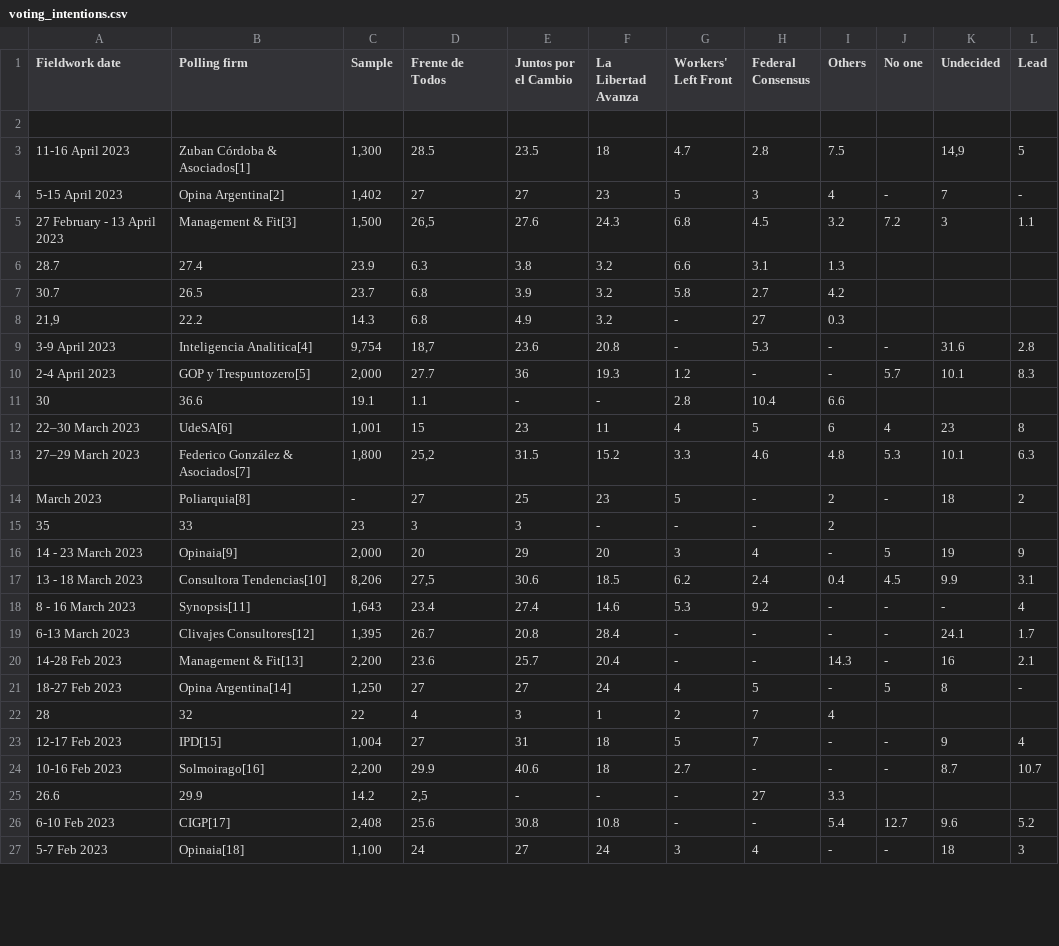
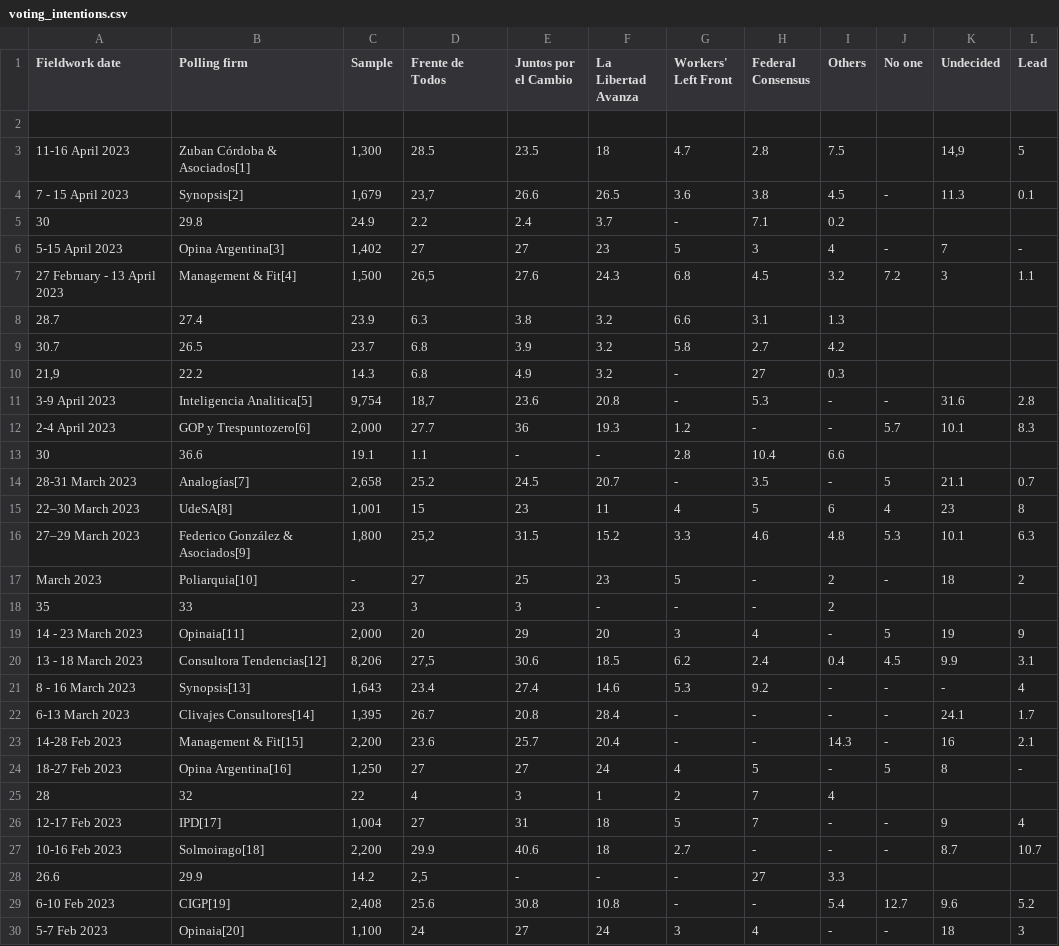
Before and after one commit to NewsAppsUMD/ARGPOLL2023, a CSV file: voting_intentions.csv, drawn as a sheet; only a part is shown; the diff covers the shown part only.

Commit message:
Update voting intentions

```diff
--- a/voting_intentions.csv
+++ b/voting_intentions.csv
@@ -3,4 +3,6 @@ Fieldwork date,Polling firm,Sample,Frente de Todos,Juntos por el Cambio,La Liber
 11-16 April 2023,Zuban Córdoba & Asociados[1],"1,300",28.5,23.5,18,4.7,2.8,7.5,,"14,9",5
-5-15 April 2023,Opina Argentina[2],"1,402",27,27,23,5,3,4,-,7,-
-27 February - 13 April 2023,Management & Fit[3],"1,500","26,5",27.6,24.3,6.8,4.5,3.2,7.2,3,1.1
+7 - 15 April 2023,Synopsis[2],"1,679","23,7",26.6,26.5,3.6,3.8,4.5,-,11.3,0.1
+30,29.8,24.9,2.2,2.4,3.7,-,7.1,0.2
+5-15 April 2023,Opina Argentina[3],"1,402",27,27,23,5,3,4,-,7,-
+27 February - 13 April 2023,Management & Fit[4],"1,500","26,5",27.6,24.3,6.8,4.5,3.2,7.2,3,1.1
 28.7,27.4,23.9,6.3,3.8,3.2,6.6,3.1,1.3
@@ -8,20 +10,21 @@ Fieldwork date,Polling firm,Sample,Frente de Todos,Juntos por el Cambio,La Liber
 "21,9",22.2,14.3,6.8,4.9,3.2,-,27,0.3
-3-9 April 2023,Inteligencia Analitica[4],"9,754","18,7",23.6,20.8,-,5.3,-,-,31.6,2.8
-2-4 April 2023,GOP y Trespuntozero[5],"2,000",27.7,36,19.3,1.2,-,-,5.7,10.1,8.3
+3-9 April 2023,Inteligencia Analitica[5],"9,754","18,7",23.6,20.8,-,5.3,-,-,31.6,2.8
+2-4 April 2023,GOP y Trespuntozero[6],"2,000",27.7,36,19.3,1.2,-,-,5.7,10.1,8.3
 30,36.6,19.1,1.1,-,-,2.8,10.4,6.6
-22–30 March 2023,UdeSA[6],"1,001",15,23,11,4,5,6,4,23,8
-27–29 March 2023,Federico González & Asociados[7],"1,800","25,2",31.5,15.2,3.3,4.6,4.8,5.3,10.1,6.3
-March 2023,Poliarquia[8],-,27,25,23,5,-,2,-,18,2
+28-31 March 2023,Analogías[7],"2,658",25.2,24.5,20.7,-,3.5,-,5,21.1,0.7
+22–30 March 2023,UdeSA[8],"1,001",15,23,11,4,5,6,4,23,8
+27–29 March 2023,Federico González & Asociados[9],"1,800","25,2",31.5,15.2,3.3,4.6,4.8,5.3,10.1,6.3
+March 2023,Poliarquia[10],-,27,25,23,5,-,2,-,18,2
 35,33,23,3,3,-,-,-,2
-14 - 23 March 2023,Opinaia[9],"2,000",20,29,20,3,4,-,5,19,9
-13 - 18 March 2023,Consultora Tendencias[10],"8,206","27,5",30.6,18.5,6.2,2.4,0.4,4.5,9.9,3.1
-8 - 16 March 2023,Synopsis[11],"1,643",23.4,27.4,14.6,5.3,9.2,-,-,-,4
-6-13 March 2023,Clivajes Consultores[12],"1,395",26.7,20.8,28.4,-,-,-,-,24.1,1.7
-14-28 Feb 2023,Management & Fit[13],"2,200",23.6,25.7,20.4,-,-,14.3,-,16,2.1
-18-27 Feb 2023,Opina Argentina[14],"1,250",27,27,24,4,5,-,5,8,-
+14 - 23 March 2023,Opinaia[11],"2,000",20,29,20,3,4,-,5,19,9
+13 - 18 March 2023,Consultora Tendencias[12],"8,206","27,5",30.6,18.5,6.2,2.4,0.4,4.5,9.9,3.1
+8 - 16 March 2023,Synopsis[13],"1,643",23.4,27.4,14.6,5.3,9.2,-,-,-,4
+6-13 March 2023,Clivajes Consultores[14],"1,395",26.7,20.8,28.4,-,-,-,-,24.1,1.7
+14-28 Feb 2023,Management & Fit[15],"2,200",23.6,25.7,20.4,-,-,14.3,-,16,2.1
+18-27 Feb 2023,Opina Argentina[16],"1,250",27,27,24,4,5,-,5,8,-
 28,32,22,4,3,1,2,7,4
-12-17 Feb 2023,IPD[15],"1,004",27,31,18,5,7,-,-,9,4
-10-16 Feb 2023,Solmoirago[16],"2,200",29.9,40.6,18,2.7,-,-,-,8.7,10.7
+12-17 Feb 2023,IPD[17],"1,004",27,31,18,5,7,-,-,9,4
+10-16 Feb 2023,Solmoirago[18],"2,200",29.9,40.6,18,2.7,-,-,-,8.7,10.7
 26.6,29.9,14.2,"2,5",-,-,-,27,3.3
-6-10 Feb 2023,CIGP[17],"2,408",25.6,30.8,10.8,-,-,5.4,12.7,9.6,5.2
-5-7 Feb 2023,Opinaia[18],"1,100",24,27,24,3,4,-,-,18,3
+6-10 Feb 2023,CIGP[19],"2,408",25.6,30.8,10.8,-,-,5.4,12.7,9.6,5.2
+5-7 Feb 2023,Opinaia[20],"1,100",24,27,24,3,4,-,-,18,3
```
Also changed, not shown: 6 edited cells elsewhere in this file.
